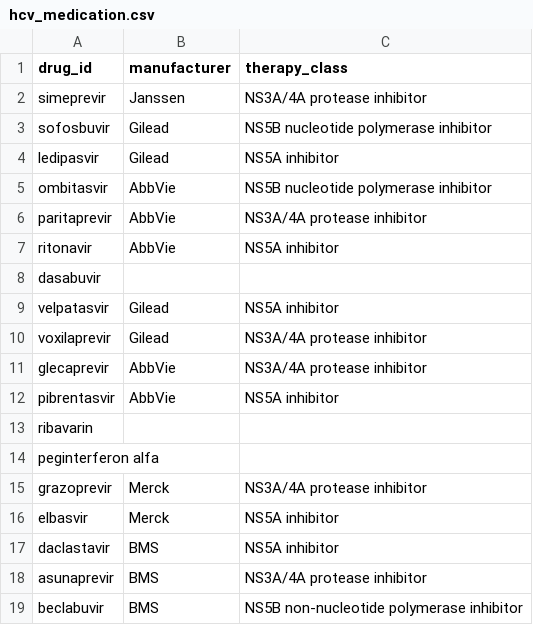
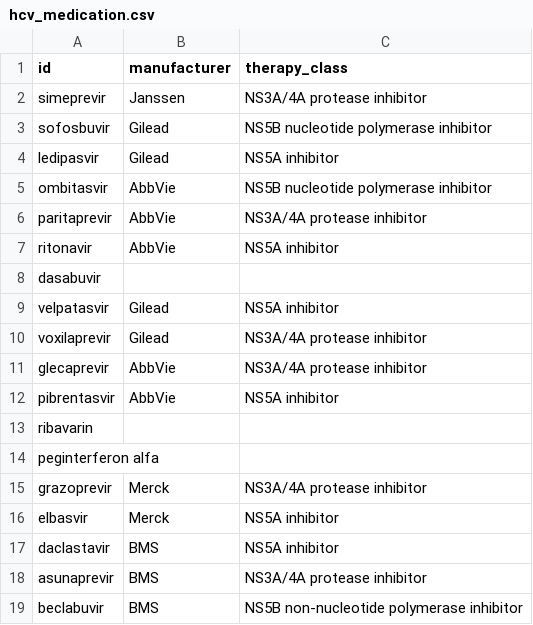
Before and after one commit to juanledesma78/HCV-GLUE-AVU, a CSV file: tabular/hcv_medication.csv, drawn as a sheet.

```diff
--- a/tabular/hcv_medication.csv
+++ b/tabular/hcv_medication.csv
@@ -1,2 +1,2 @@
-drug_id,manufacturer,therapy_class
+id,manufacturer,therapy_class
 simeprevir,Janssen,NS3A/4A protease inhibitor
```
Also changed, not shown: 1 other file.
